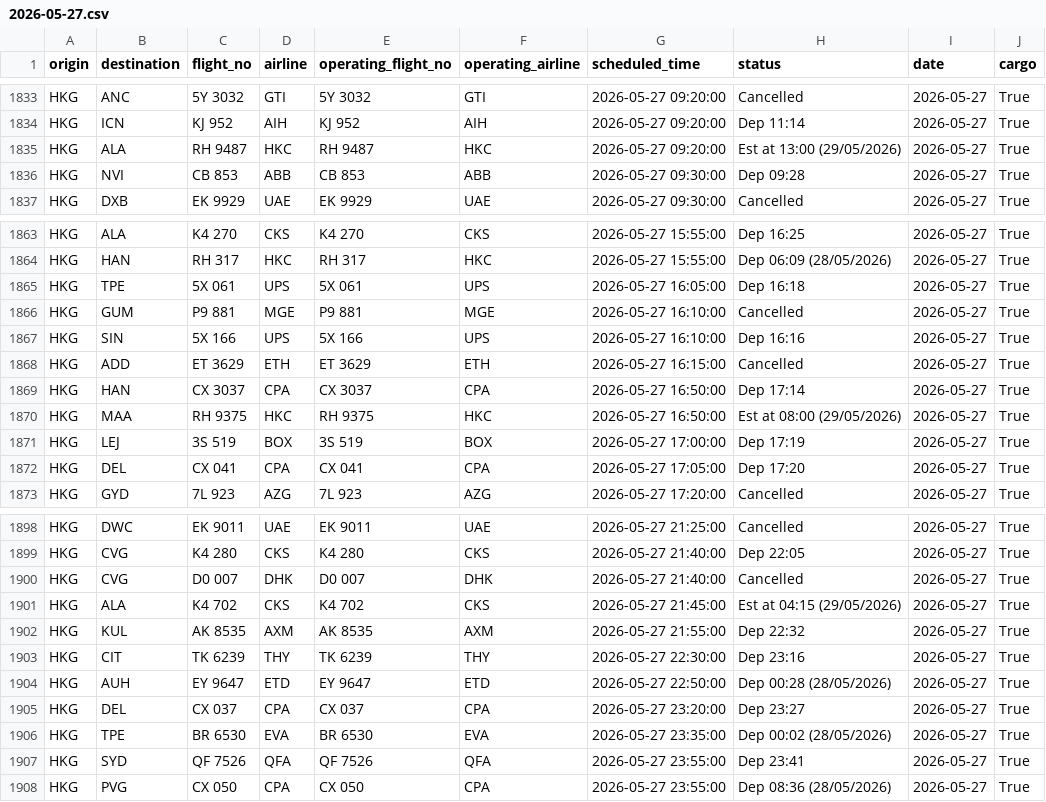
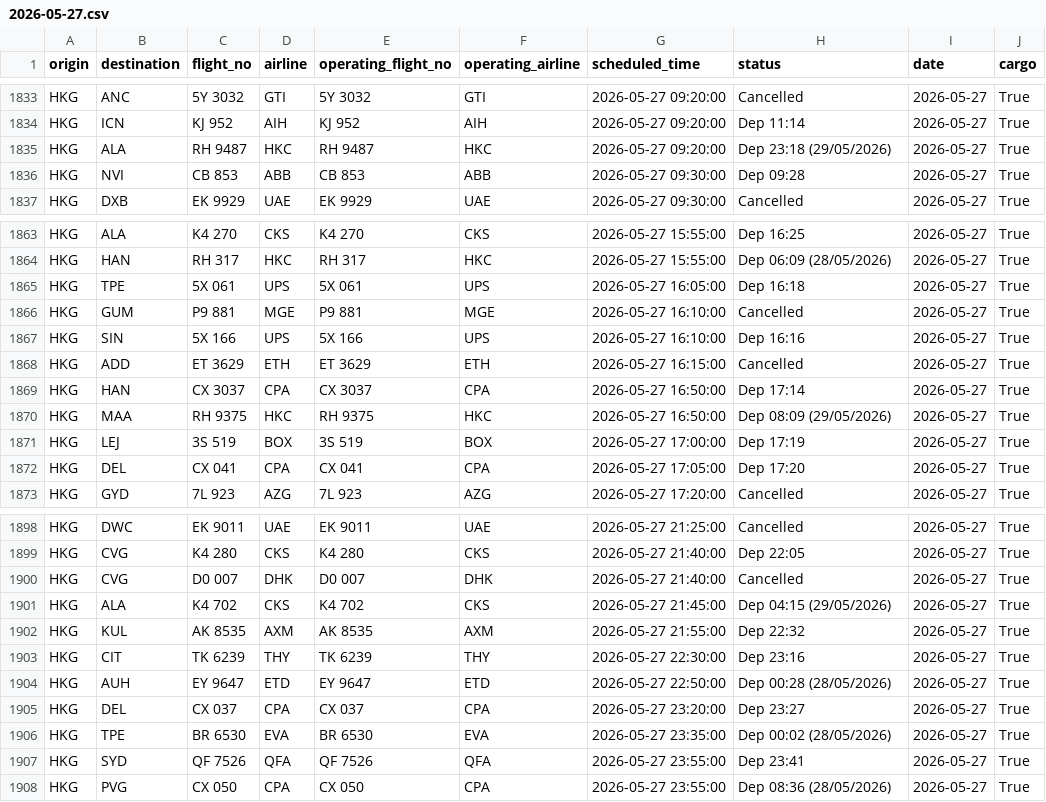
Before and after one commit to linlaurent/flyghts, a CSV file: data/hkg/2026-05-27.csv, drawn as a sheet; only a part is shown, gaps mark what is left out.

```diff
--- a/data/hkg/2026-05-27.csv
+++ b/data/hkg/2026-05-27.csv
@@ -1834,3 +1834,3 @@ HKG,ANC,5Y 3032,GTI,5Y 3032,GTI,2026-05-27 09:20:00,Cancelled,2026-05-27,True
 HKG,ICN,KJ 952,AIH,KJ 952,AIH,2026-05-27 09:20:00,Dep 11:14,2026-05-27,True
-HKG,ALA,RH 9487,HKC,RH 9487,HKC,2026-05-27 09:20:00,Est at 13:00 (29/05/2026),2026-05-27,True
+HKG,ALA,RH 9487,HKC,RH 9487,HKC,2026-05-27 09:20:00,Dep 23:18 (29/05/2026),2026-05-27,True
 HKG,NVI,CB 853,ABB,CB 853,ABB,2026-05-27 09:30:00,Dep 09:28,2026-05-27,True
@@ -1869,3 +1869,3 @@ HKG,ADD,ET 3629,ETH,ET 3629,ETH,2026-05-27 16:15:00,Cancelled,2026-05-27,True
 HKG,HAN,CX 3037,CPA,CX 3037,CPA,2026-05-27 16:50:00,Dep 17:14,2026-05-27,True
-HKG,MAA,RH 9375,HKC,RH 9375,HKC,2026-05-27 16:50:00,Est at 08:00 (29/05/2026),2026-05-27,True
+HKG,MAA,RH 9375,HKC,RH 9375,HKC,2026-05-27 16:50:00,Dep 08:09 (29/05/2026),2026-05-27,True
 HKG,LEJ,3S 519,BOX,3S 519,BOX,2026-05-27 17:00:00,Dep 17:19,2026-05-27,True
@@ -1900,3 +1900,3 @@ HKG,CVG,K4 280,CKS,K4 280,CKS,2026-05-27 21:40:00,Dep 22:05,2026-05-27,True
 HKG,CVG,D0 007,DHK,D0 007,DHK,2026-05-27 21:40:00,Cancelled,2026-05-27,True
-HKG,ALA,K4 702,CKS,K4 702,CKS,2026-05-27 21:45:00,Est at 04:15 (29/05/2026),2026-05-27,True
+HKG,ALA,K4 702,CKS,K4 702,CKS,2026-05-27 21:45:00,Dep 04:15 (29/05/2026),2026-05-27,True
 HKG,KUL,AK 8535,AXM,AK 8535,AXM,2026-05-27 21:55:00,Dep 22:32,2026-05-27,True
```
Also changed, not shown: 1 other file.
